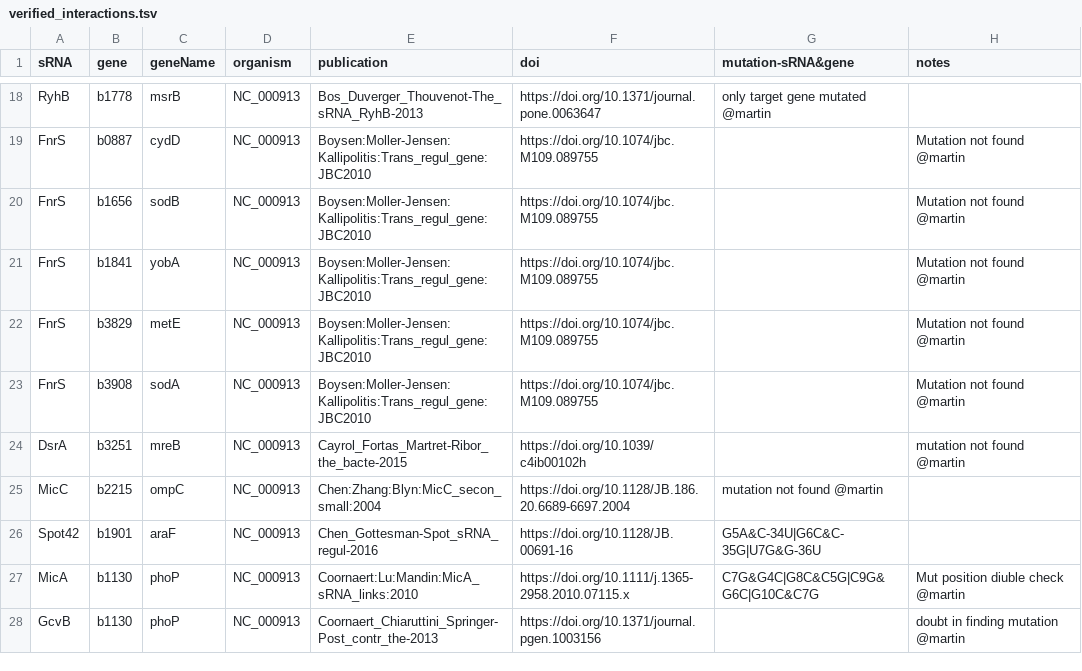
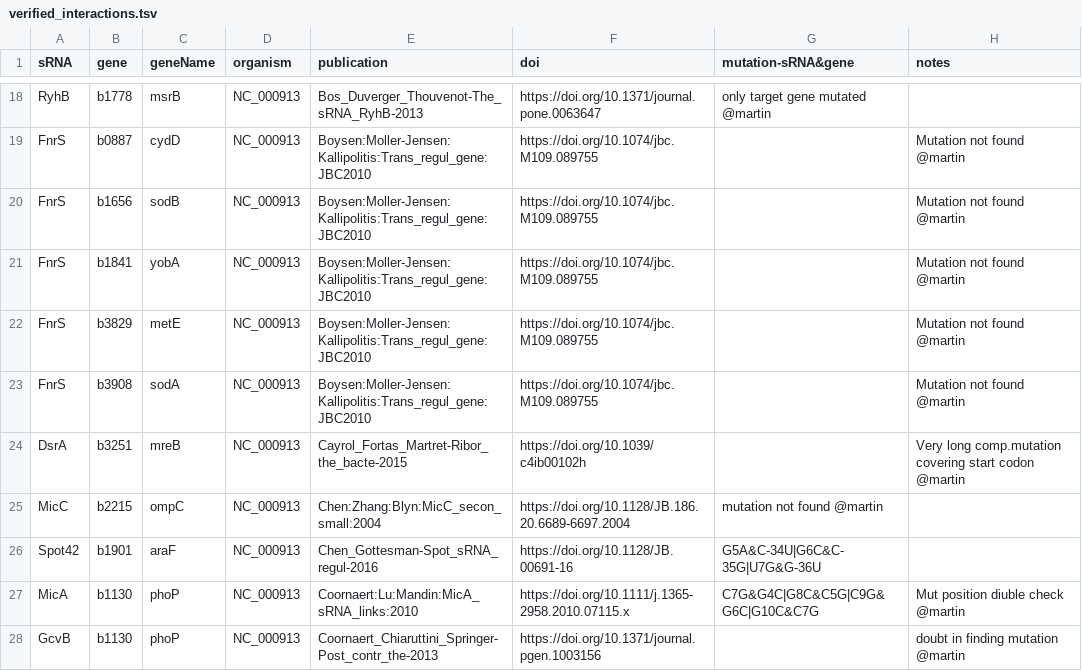
Before and after one commit to shriyogapriya/IntaRNA-benchmark, a TSV file: verified_interactions.tsv, drawn as a sheet; only a part is shown, gaps mark what is left out.

Commit message:
Ribor_the_bacte-2015

```diff
--- a/verified_interactions.tsv
+++ b/verified_interactions.tsv
@@ -23,3 +23,3 @@ FnrS	b3829	metE	NC_000913	Boysen:Moller-Jensen:Kallipolitis:Trans_regul_gene:JBC
 FnrS	b3908	sodA	NC_000913	Boysen:Moller-Jensen:Kallipolitis:Trans_regul_gene:JBC2010	https://doi.org/10.1074/jbc.M109.089755		Mutation not found @martin
-DsrA	b3251	mreB	NC_000913	Cayrol_Fortas_Martret-Ribor_the_bacte-2015	https://doi.org/10.1039/c4ib00102h		mutation not found @martin
+DsrA	b3251	mreB	NC_000913	Cayrol_Fortas_Martret-Ribor_the_bacte-2015	https://doi.org/10.1039/c4ib00102h		Very long comp.mutation covering start codon @martin
 MicC	b2215	ompC	NC_000913	Chen:Zhang:Blyn:MicC_secon_small:2004	https://doi.org/10.1128/JB.186.20.6689-6697.2004	mutation not found @martin
```
